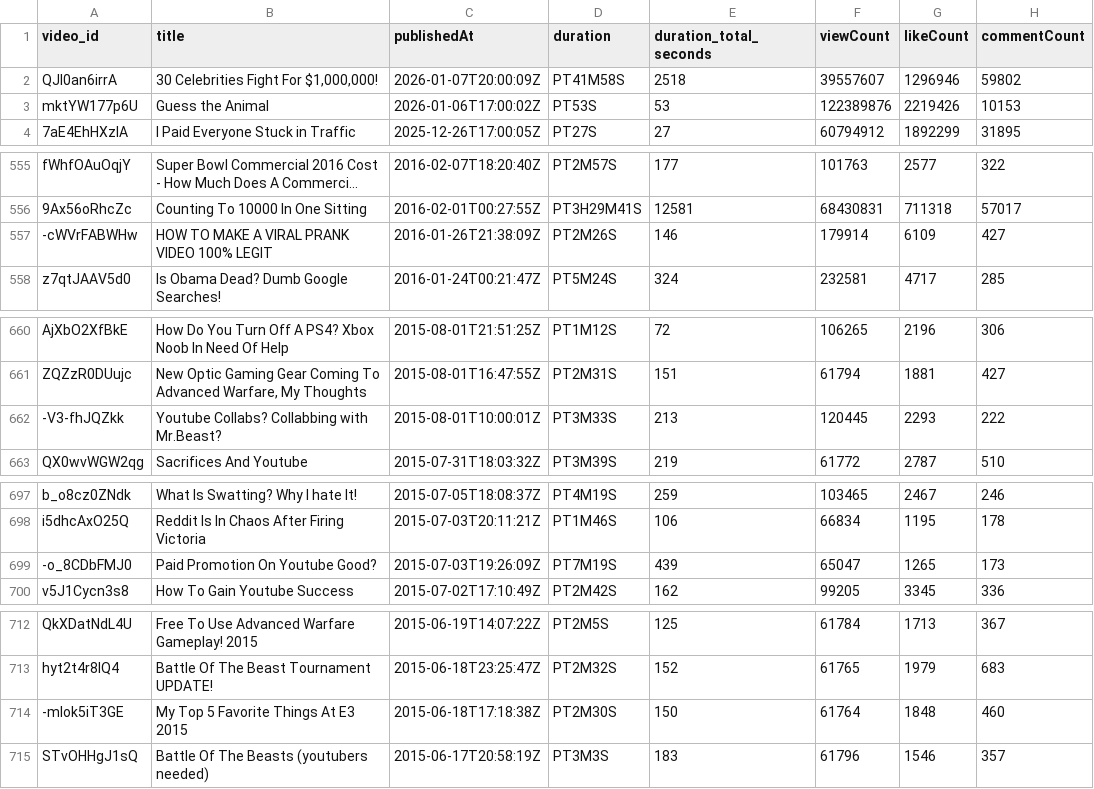
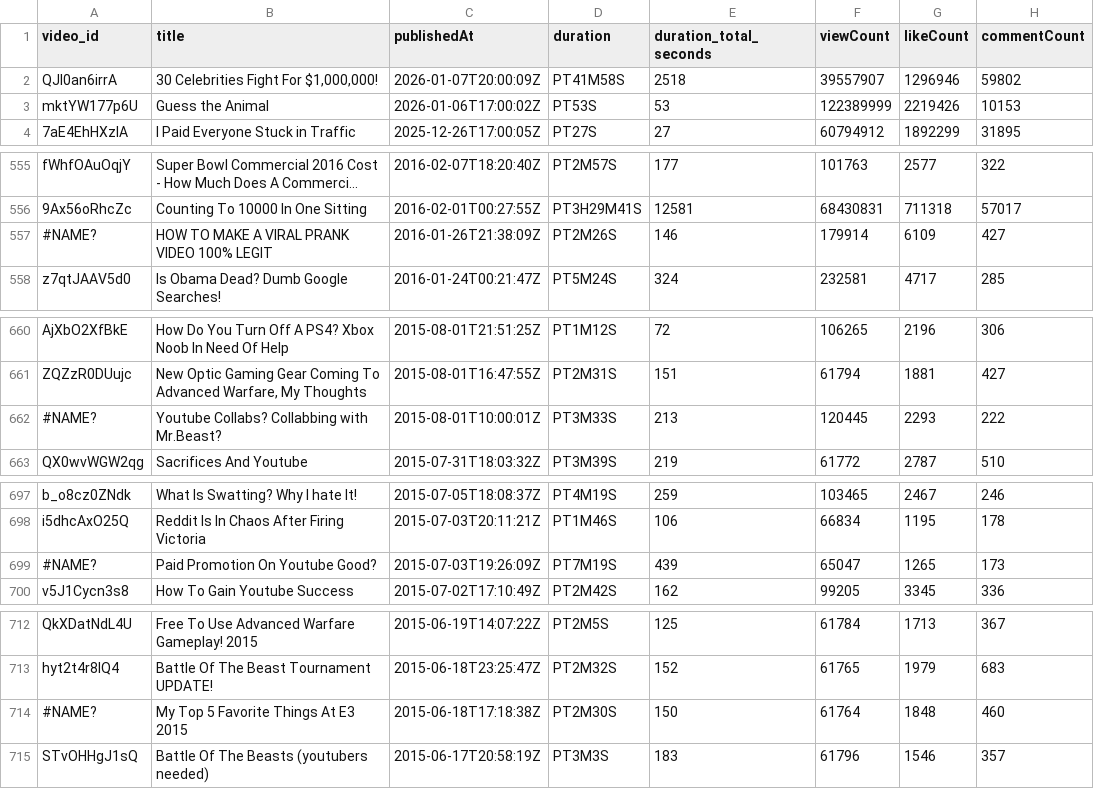
Before and after one commit to ronyinc/youtube-video-etl-project, a CSV file: staging_files/youtube-staged.csv, drawn as a sheet; only a part is shown, gaps mark what is left out; long unchanged cells end in …; the diff covers the shown part only; the diff names each change by its address in the sheet, - before the commit and + after, or states it on an @@ line.

```diff
--- a/staging_files/youtube-staged.csv
+++ b/staging_files/youtube-staged.csv
-F2 (viewCount): 39557607
+F2 (viewCount): 39557907
-F3 (viewCount): 122389876
+F3 (viewCount): 122389999
-A557 (video_id): -cWVrFABWHw
+A557 (video_id): #NAME?
-A662 (video_id): -V3-fhJQZkk
+A662 (video_id): #NAME?
-A699 (video_id): -o_8CDbFMJ0
+A699 (video_id): #NAME?
-A714 (video_id): -mlok5iT3GE
+A714 (video_id): #NAME?
```
Also changed, not shown: 3 edited cells elsewhere in this file, 3 other files.
